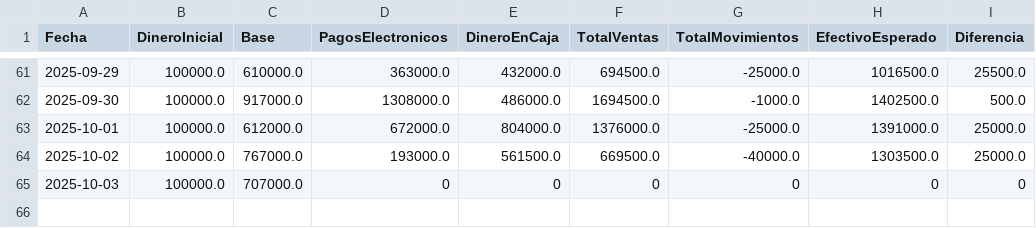
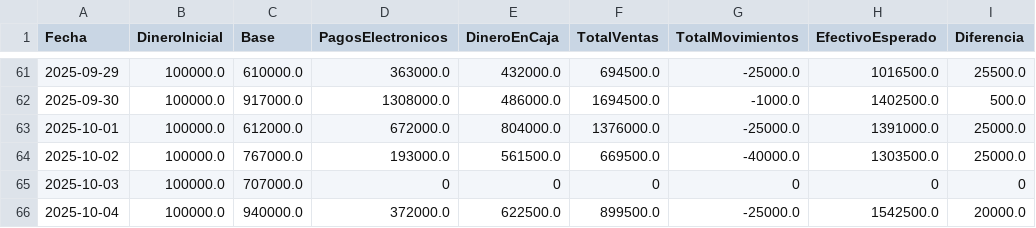
Before and after one commit to armandLizarazo/pedido, a CSV file: caja_registros.csv, drawn as a sheet; only a part is shown, gaps mark what is left out; the diff names each change by its address in the sheet, - before the commit and + after, or states it on an @@ line.

```diff
--- a/caja_registros.csv
+++ b/caja_registros.csv
+row 66: 2025-10-04 | 100000.0 | 940000.0 | 372000.0 | 622500.0 | 899500.0 | -25000.0 | 1542500.0 | 20000.0
```
Also changed, not shown: conteo_caja_historial.csv, movimientos_caja.csv, 6 other files.
